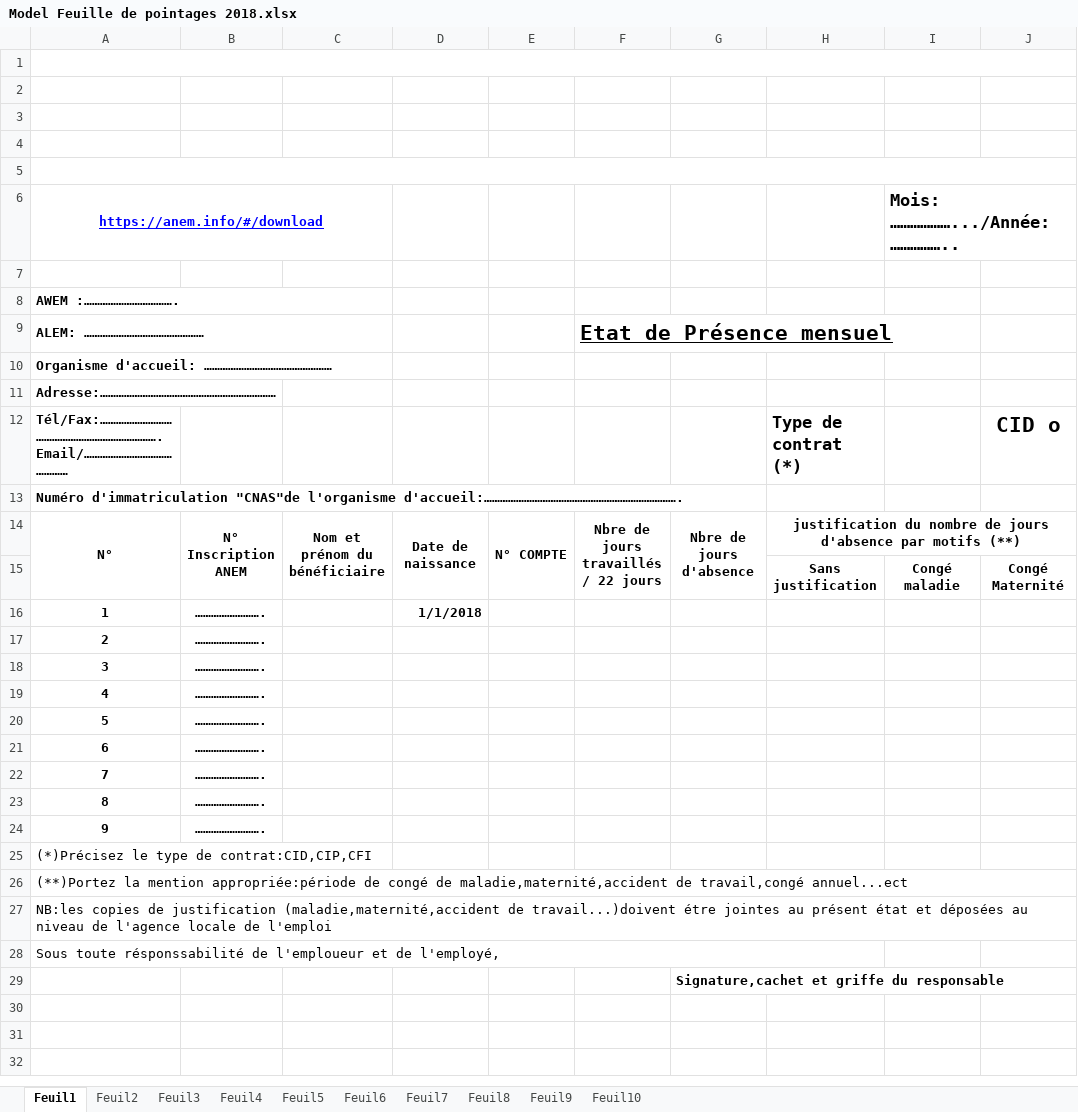
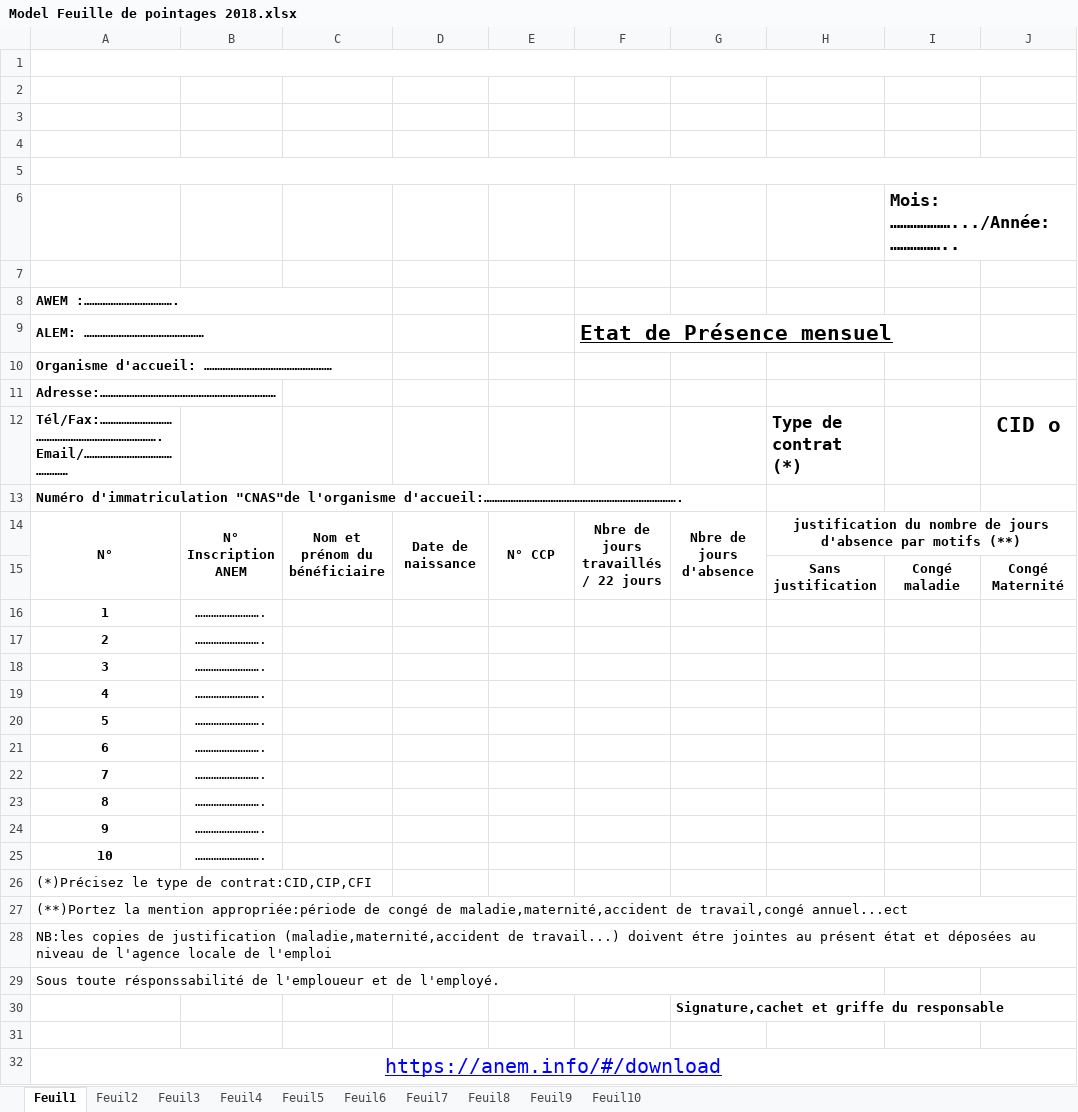
Before and after one commit to anembba/anem.bba.github.com, an Excel workbook: documents/Model Feuille de pointages 2018.xlsx, sheet Feuil1, drawn as a sheet; only a part is shown; values as stored, in another font and other column widths than the file's, no borders; charts and pictures not drawn; removed rows and columns are numbered as before the commit, all else as after; rows hold the shown columns only; the diff names each change by its address in the sheet, - before the commit and + after, or states it on an @@ line.

Commit message:
Add a link to downlçoad

```diff
--- a/documents/Model Feuille de pointages 2018.xlsx (sheet Feuil1)
+++ b/documents/Model Feuille de pointages 2018.xlsx (sheet Feuil1)
@@ column A renumbered between rows 6 and 29 @@
-A6:C6 merged
-E14: N° COMPTE
+E14: N° CCP
-B16 bold: on
+B16 bold: off
-D16: 1/1/2018
+D16: (empty)
+row 17: 2 | …………………….
-B18:B25 bold: on
+B18:B25 bold: off
+row 31: (empty)
+row 32: https://anem.info/#/download
```
Also changed, not shown: charts or pictures.
